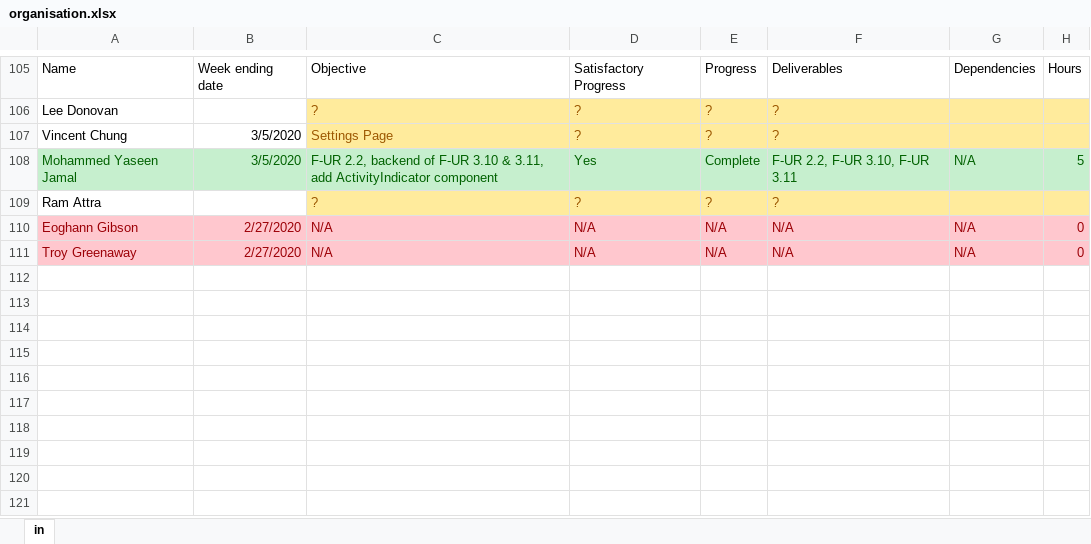
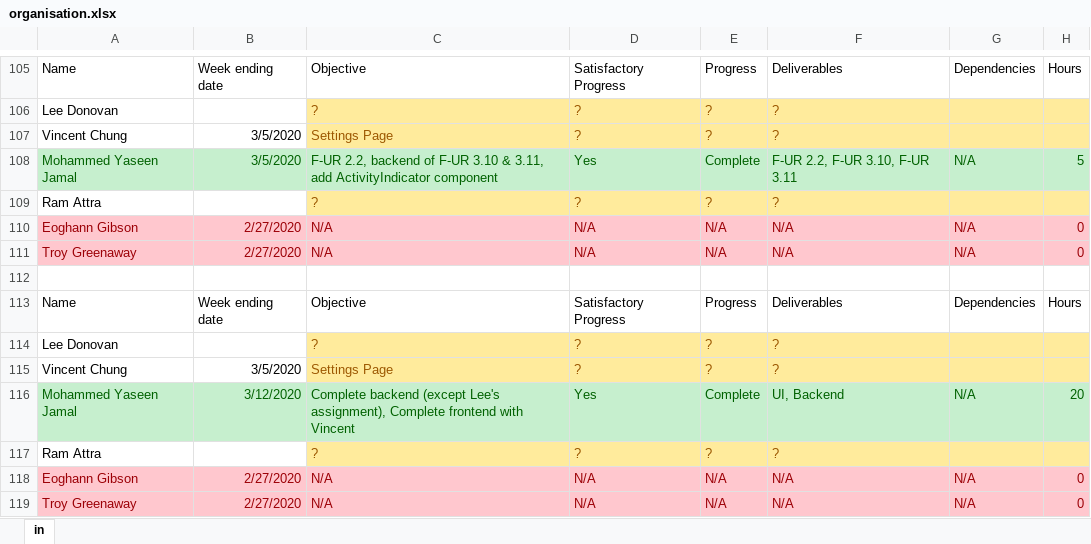
Before and after one commit to TzeOn/hometrics, an Excel workbook: management/organisation.xlsx, sheet in, drawn as a sheet; only a part is shown, gaps mark what is left out; values as stored, in another font and other column widths than the file's, no borders; conditional formats and table styles not drawn; the diff names each change by its address in the sheet, - before the commit and + after, or states it on an @@ line.

Commit message:
Please fill in the spreadsheet, everybody

```diff
--- a/management/organisation.xlsx (sheet in)
+++ b/management/organisation.xlsx (sheet in)
+row 112: (empty)
+row 113: Name | Week ending date | Objective | Satisfactory Progress | Progress | Deliverables | Dependencies | Hours
+row 114: Lee Donovan |  | ? | ? | ? | ?
+row 115: Vincent Chung | 3/5/2020 | Settings Page | ? | ? | ?
+row 116: Mohammed Yaseen Jamal | 3/12/2020 | Complete backend (except Lee's assignment), Complete frontend with Vincent | Yes | Complete | UI, Backend | N/A | 20
+row 117: Ram Attra |  | ? | ? | ? | ?
+row 118: Eoghann Gibson | 2/27/2020 | N/A | N/A | N/A | N/A | N/A | 0
+row 119: Troy Greenaway | 2/27/2020 | N/A | N/A | N/A | N/A | N/A | 0
```
